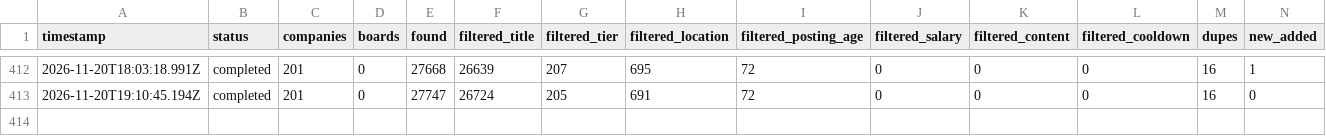
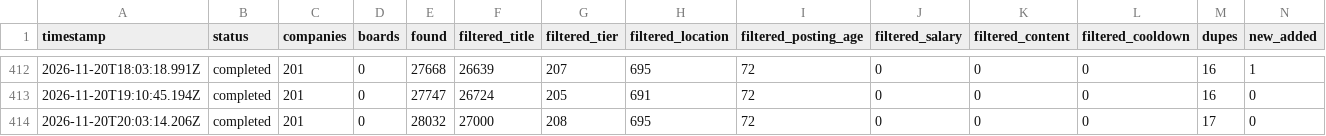
Before and after one commit to manpreetsinghpannu/finance-job-radar, a TSV file: data/scan-runs.tsv, drawn as a sheet; only a part is shown, gaps mark what is left out; rows hold the shown columns only; the diff names each change by its address in the sheet, - before the commit and + after, or states it on an @@ line.

Commit message:
scan 2026-11-20T20:20Z

```diff
--- a/data/scan-runs.tsv
+++ b/data/scan-runs.tsv
+row 414: 2026-11-20T20:03:14.206Z | completed | 201 | 0 | 28032 | 27000 | 208 | 695 | 72 | 0 | 0 | 0 | 17 | 0
```
Also changed, not shown: 11 other files.
